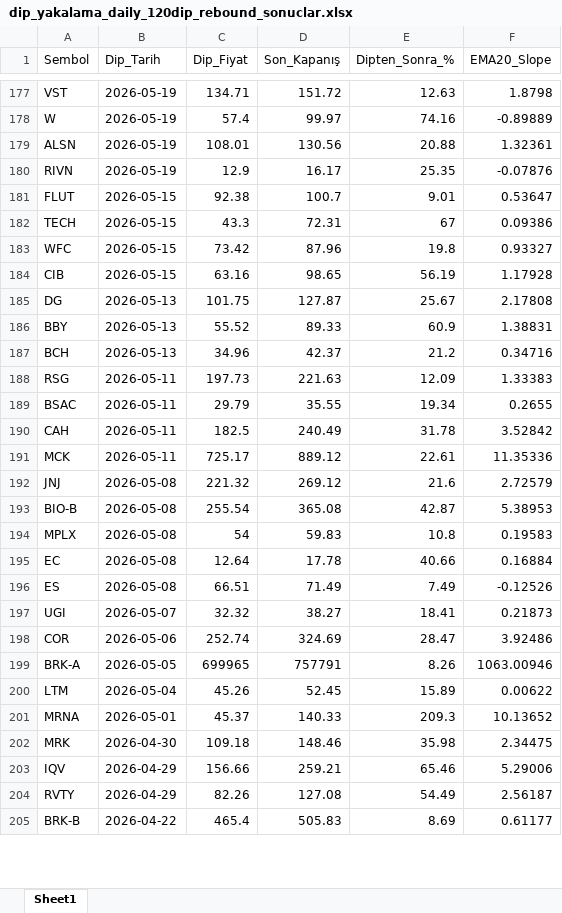
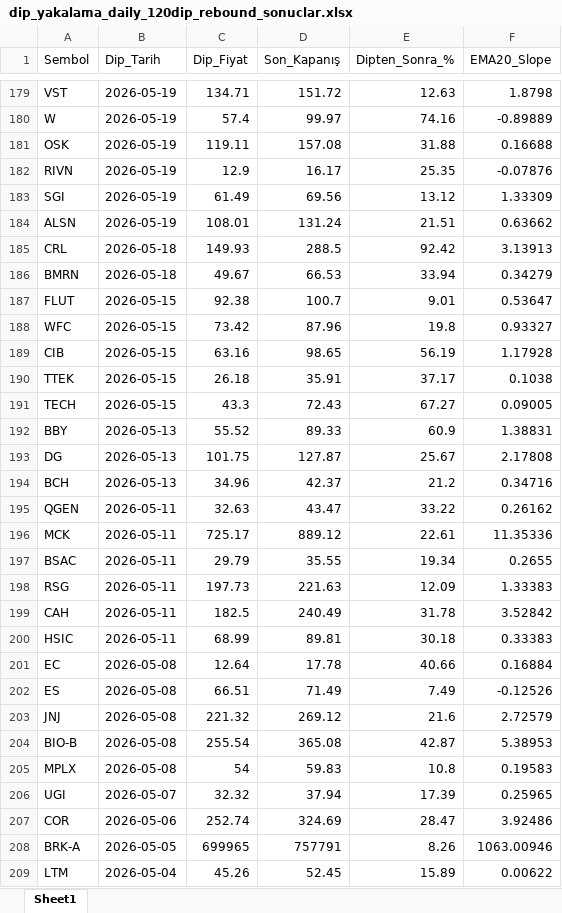
Before and after one commit to fbali10-ux/ABD_ikili_dip, an Excel workbook: dip_yakalama_daily_120dip_rebound_sonuclar.xlsx, sheet Sheet1, drawn as a sheet; only a part is shown, gaps mark what is left out; the shorter side is filled out with more unchanged rows; values as stored, in another font and other column widths than the file's, no borders; removed rows and columns are numbered as before the commit, all else as after; the diff covers the shown part only; the diff names each change by its address in the sheet, - before the commit and + after, or states it on an @@ line.

```diff
--- a/dip_yakalama_daily_120dip_rebound_sonuclar.xlsx (sheet Sheet1)
+++ b/dip_yakalama_daily_120dip_rebound_sonuclar.xlsx (sheet Sheet1)
-row 179: ALSN | 2026-05-19 | 108.01 | 130.56 | 20.88 | 1.32361
+row 181: OSK | 2026-05-19 | 119.11 | 157.08 | 31.88 | 0.16688
@@ row 176 moved to row 183: SGI @@
+row 184: ALSN | 2026-05-19 | 108.01 | 131.24 | 21.51 | 0.63662
+row 185: CRL | 2026-05-18 | 149.93 | 288.5 | 92.42 | 3.13913
+row 186: BMRN | 2026-05-18 | 49.67 | 66.53 | 33.94 | 0.34279
-row 182: TECH | 2026-05-15 | 43.3 | 72.31 | 67 | 0.09386
+row 190: TTEK | 2026-05-15 | 26.18 | 35.91 | 37.17 | 0.1038
+row 191: TECH | 2026-05-15 | 43.3 | 72.43 | 67.27 | 0.09005
@@ row 186 moved to row 192: BBY @@
+row 195: QGEN | 2026-05-11 | 32.63 | 43.47 | 33.22 | 0.26162
@@ row 191 moved to row 196: MCK @@
@@ row 189 moved to row 197: BSAC @@
+row 200: HSIC | 2026-05-11 | 68.99 | 89.81 | 30.18 | 0.33383
@@ row 195 moved to row 201: EC @@
@@ row 196 moved to row 202: ES @@
-D206 (Son_Kapanış): 38.27
+D206 (Son_Kapanış): 37.94
-E206 (Dipten_Sonra_%): 18.41
+E206 (Dipten_Sonra_%): 17.39
-F206 (EMA20_Slope): 0.21873
+F206 (EMA20_Slope): 0.25965
```
Also changed, not shown: 55 added rows, 40 removed rows, 141 moved rows and 41 edited cells elsewhere in this sheet, scan_skipped.xlsx, 1 other file.
